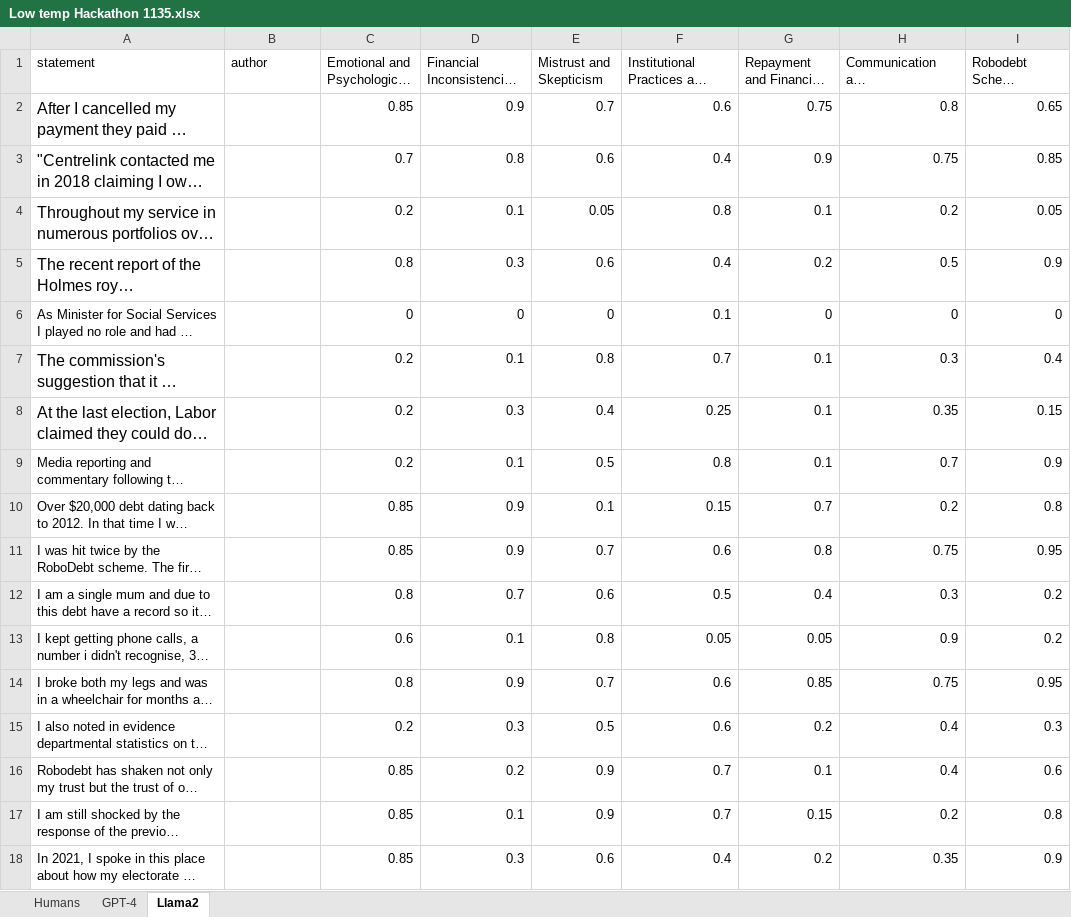
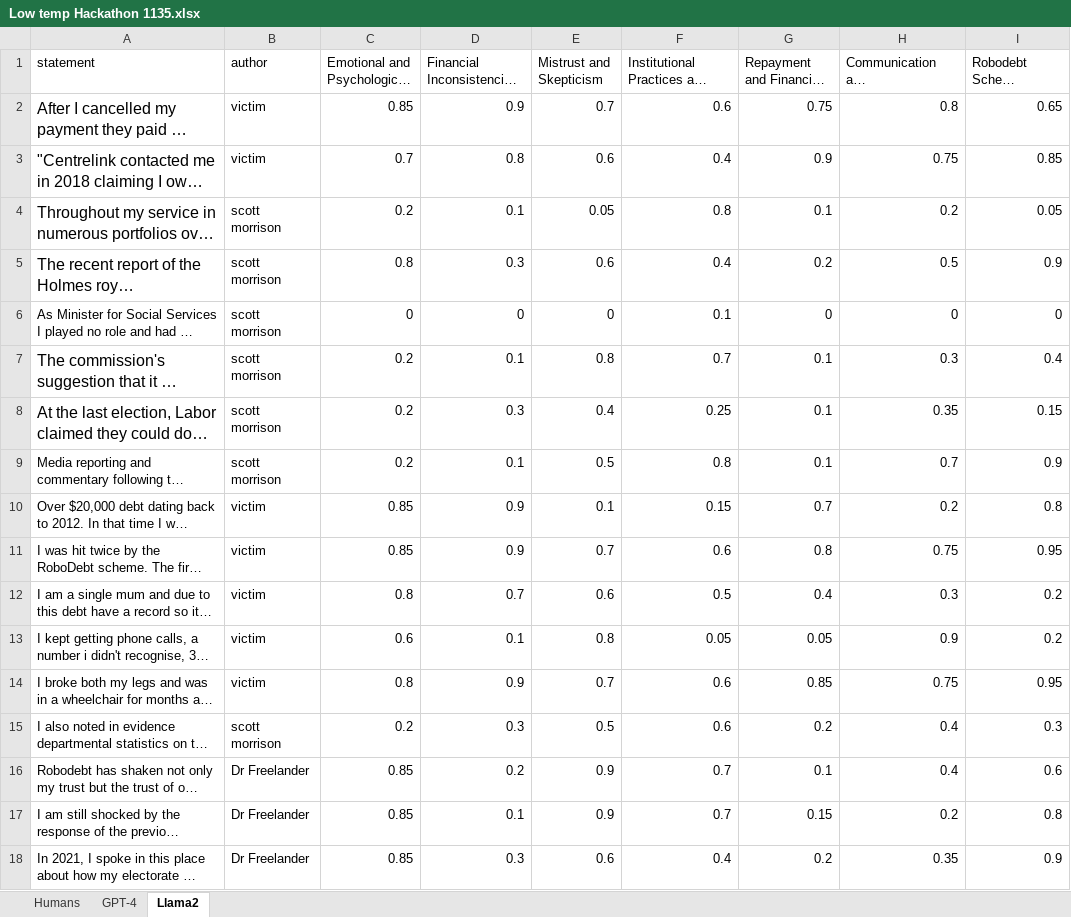
Before and after one commit to liammagee/sub-zero, an Excel workbook: data/Low temp Hackathon 1135.xlsx, sheet Llama2, drawn as a sheet; only a part is shown; long unchanged cells end in …; values as stored, in another font and other column widths than the file's, no borders; conditional formats not drawn; the diff names each change by its address in the sheet, - before the commit and + after, or states it on an @@ line.

Commit message:
Updated code & data

```diff
--- a/data/Low temp Hackathon 1135.xlsx (sheet Llama2)
+++ b/data/Low temp Hackathon 1135.xlsx (sheet Llama2)
-B2:B3 (author): (empty)
+B2:B3 (author): victim
-B4:B9 (author): (empty)
+B4:B9 (author): scott morrison
-B10:B14 (author): (empty)
+B10:B14 (author): victim
-B15 (author): (empty)
+B15 (author): scott morrison
-B16:B18 (author): (empty)
+B16:B18 (author): Dr Freelander
```
Also changed, not shown: sheet GPT-4, 9 other files.
